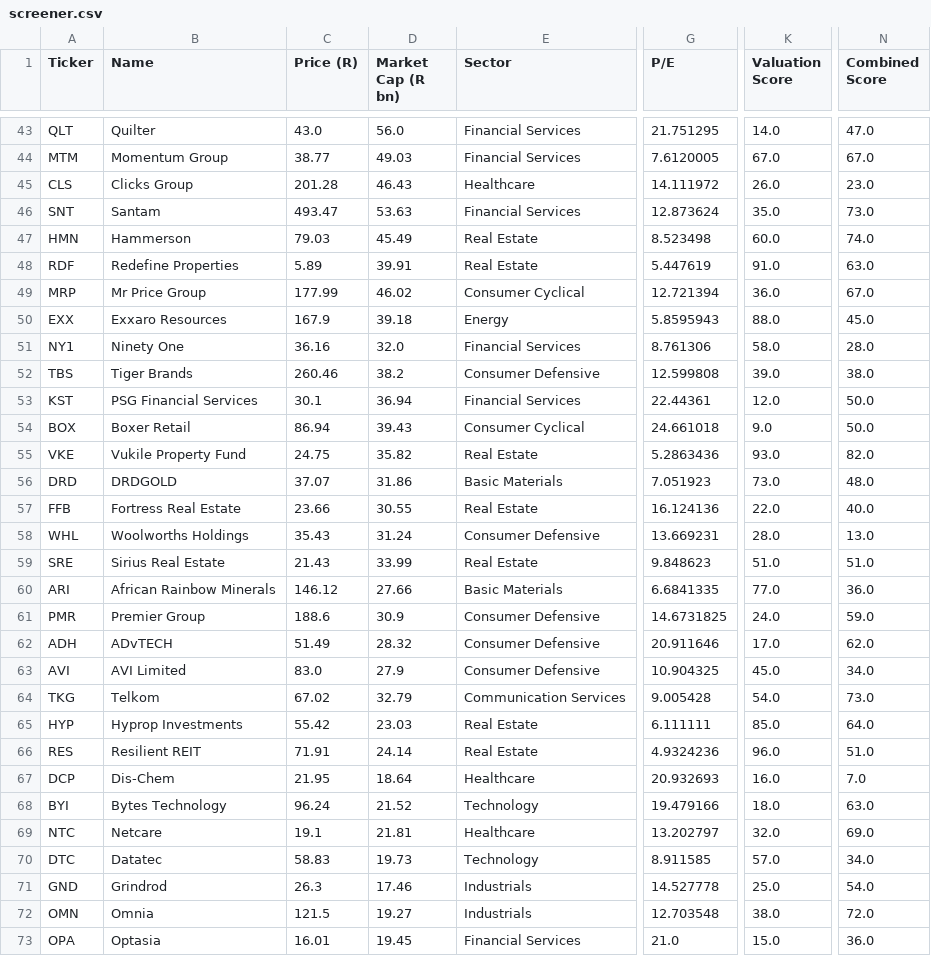
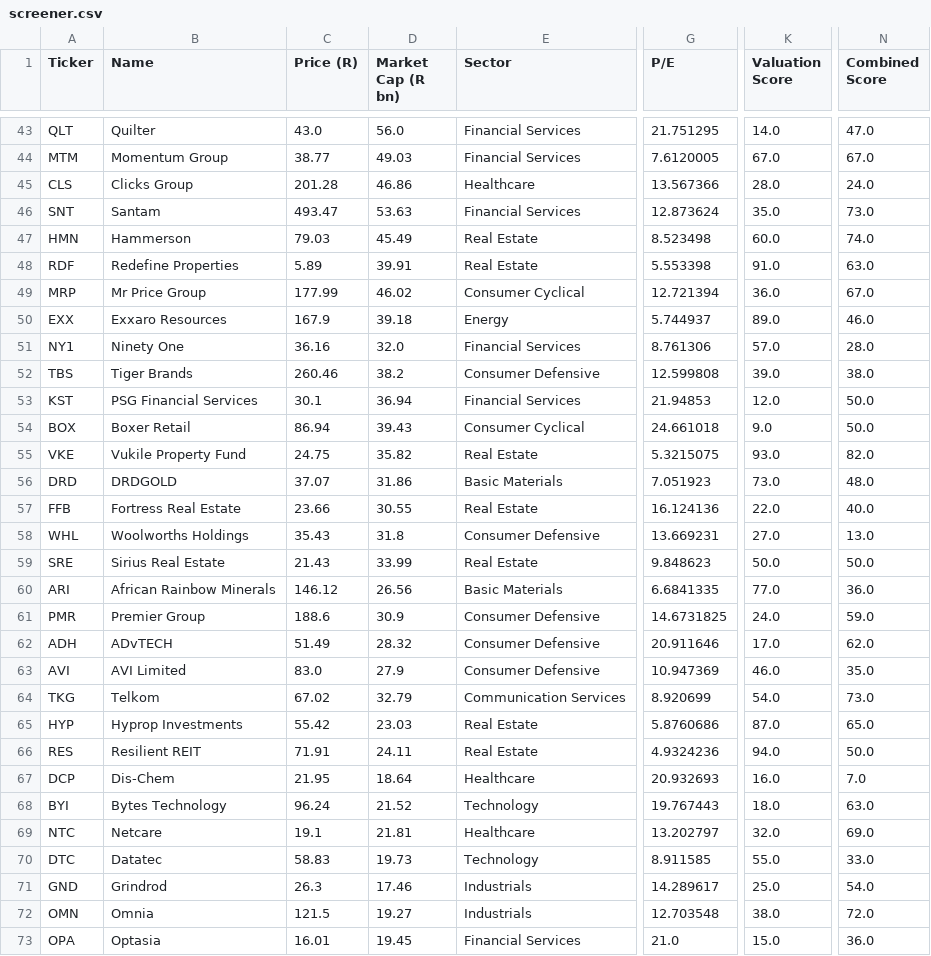
Before and after one commit to Cybermunk369/jse-screener, a CSV file: data/screener.csv, drawn as a sheet; only a part is shown, gaps mark what is left out; the diff covers the shown part only; the diff names each change by its address in the sheet, - before the commit and + after, or states it on an @@ line.

```diff
--- a/data/screener.csv
+++ b/data/screener.csv
-D45 (Market Cap (R bn)): 46.43
+D45 (Market Cap (R bn)): 46.86
-G45 (P/E): 14.111972
+G45 (P/E): 13.567366
-K45 (Valuation Score): 26.0
+K45 (Valuation Score): 28.0
-N45 (Combined Score): 23.0
+N45 (Combined Score): 24.0
-G48 (P/E): 5.447619
+G48 (P/E): 5.553398
-G50 (P/E): 5.8595943
+G50 (P/E): 5.744937
-K50 (Valuation Score): 88.0
+K50 (Valuation Score): 89.0
-N50 (Combined Score): 45.0
+N50 (Combined Score): 46.0
-K51 (Valuation Score): 58.0
+K51 (Valuation Score): 57.0
-G53 (P/E): 22.44361
+G53 (P/E): 21.94853
-G55 (P/E): 5.2863436
+G55 (P/E): 5.3215075
-D58 (Market Cap (R bn)): 31.24
+D58 (Market Cap (R bn)): 31.8
-K58 (Valuation Score): 28.0
+K58 (Valuation Score): 27.0
-K59 (Valuation Score): 51.0
+K59 (Valuation Score): 50.0
-N59 (Combined Score): 51.0
+N59 (Combined Score): 50.0
-D60 (Market Cap (R bn)): 27.66
+D60 (Market Cap (R bn)): 26.56
-G63 (P/E): 10.904325
+G63 (P/E): 10.947369
-K63 (Valuation Score): 45.0
+K63 (Valuation Score): 46.0
-N63 (Combined Score): 34.0
+N63 (Combined Score): 35.0
-G64 (P/E): 9.005428
+G64 (P/E): 8.920699
-G65 (P/E): 6.111111
+G65 (P/E): 5.8760686
-K65 (Valuation Score): 85.0
+K65 (Valuation Score): 87.0
-N65 (Combined Score): 64.0
+N65 (Combined Score): 65.0
-D66 (Market Cap (R bn)): 24.14
+D66 (Market Cap (R bn)): 24.11
-K66 (Valuation Score): 96.0
+K66 (Valuation Score): 94.0
-N66 (Combined Score): 51.0
+N66 (Combined Score): 50.0
-G68 (P/E): 19.479166
+G68 (P/E): 19.767443
-K70 (Valuation Score): 57.0
+K70 (Valuation Score): 55.0
-N70 (Combined Score): 34.0
+N70 (Combined Score): 33.0
-G71 (P/E): 14.527778
+G71 (P/E): 14.289617
```
Also changed, not shown: 53 edited cells elsewhere in this file, data/history.csv, 1 other file.
